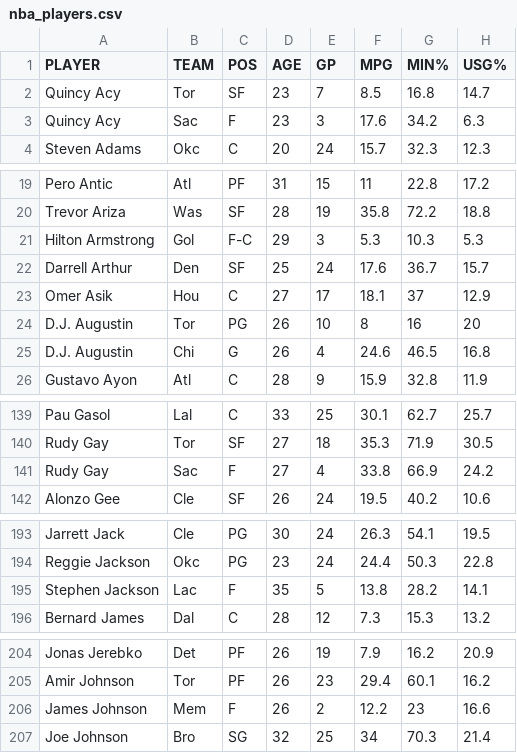
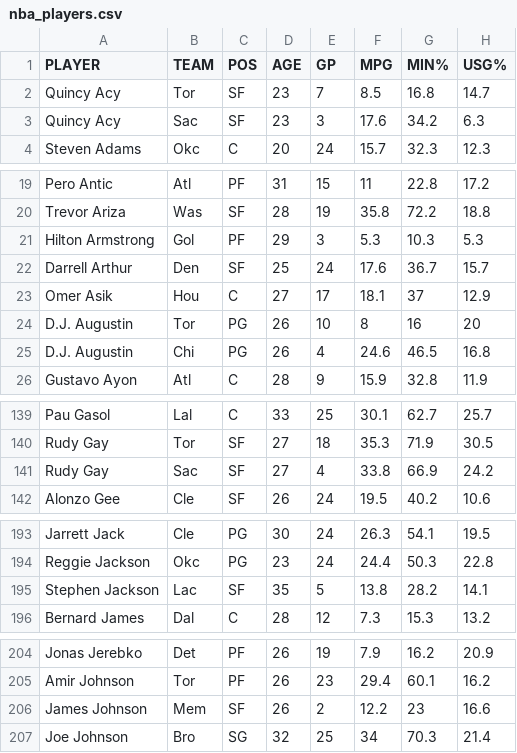
Before and after one commit to Sighillrob/fantasycapital, a CSV file: db/nba_players.csv, drawn as a sheet; only a part is shown, gaps mark what is left out; the diff covers the shown part only; the diff names each change by its address in the sheet, - before the commit and + after, or states it on an @@ line.

```diff
--- a/db/nba_players.csv
+++ b/db/nba_players.csv
-C3 (POS): F
+C3 (POS): SF
-C21 (POS): F-C
+C21 (POS): PF
-C25 (POS): G
+C25 (POS): PG
-C141 (POS): F
+C141 (POS): SF
-C195 (POS): F
+C195 (POS): SF
-C206 (POS): F
+C206 (POS): SF
```
Also changed, not shown: 3 edited cells elsewhere in this file, 19 other files.
